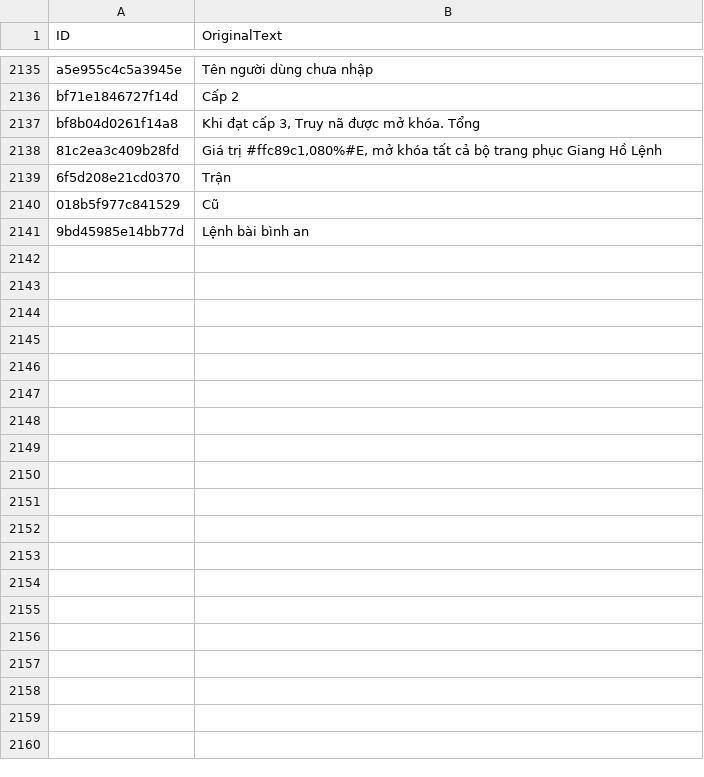
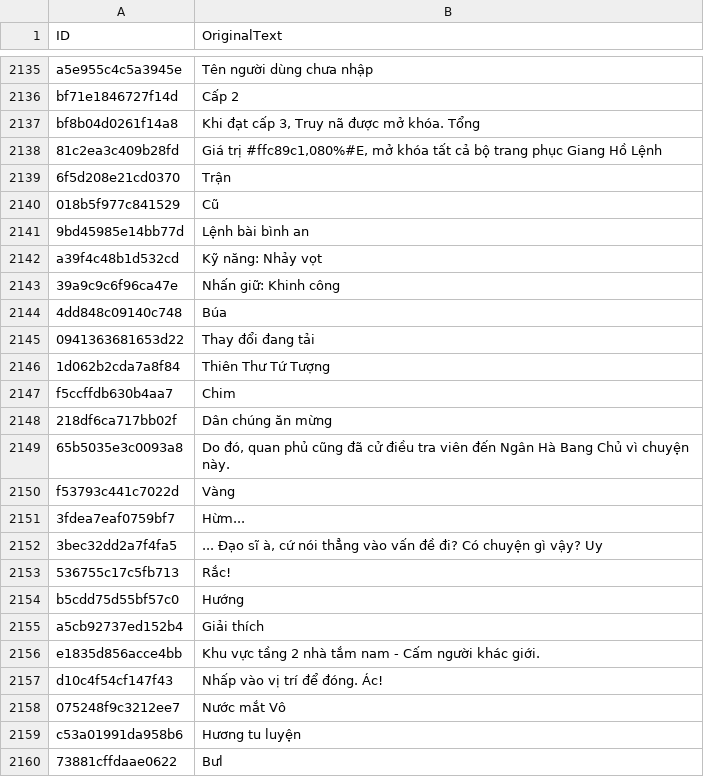
Before and after one commit to dah215/Wwm-Translation, a TSV file: translation_vn.tsv, drawn as a sheet; only a part is shown, gaps mark what is left out; the diff covers the shown part only.

```diff
--- a/translation_vn.tsv
+++ b/translation_vn.tsv
@@ -2141 +2141,20 @@ bf8b04d0261f14a8	Khi đạt cấp 3, Truy nã được mở khóa. Tổng
 9bd45985e14bb77d	Lệnh bài bình an
+a39f4c48b1d532cd	Kỹ năng: Nhảy vọt
+39a9c9c6f96ca47e	Nhấn giữ: Khinh công
+4dd848c09140c748	Búa
+0941363681653d22	Thay đổi đang tải
+1d062b2cda7a8f84	Thiên Thư Tứ Tượng
+f5ccffdb630b4aa7	Chim
+218df6ca717bb02f	Dân chúng ăn mừng
+65b5035e3c0093a8	Do đó, quan phủ cũng đã cử điều tra viên đến Ngân Hà Bang Chủ vì chuyện này.
+f53793c441c7022d	Vàng
+3fdea7eaf0759bf7	Hừm...
+3bec32dd2a7f4fa5	... Đạo sĩ à, cứ nói thẳng vào vấn đề đi? Có chuyện gì vậy? Uy
+536755c17c5fb713	Rắc!
+b5cdd75d55bf57c0	Hướng
+a5cb92737ed152b4	Giải thích
+e1835d856acce4bb	Khu vực tầng 2 nhà tắm nam - Cấm người khác giới.
+d10c4f54cf147f43	Nhấp vào vị trí để đóng. Ác!
+075248f9c3212ee7	Nước mắt Vô
+c53a01991da958b6	Hương tu luyện
+73881cffdaae0622	Bưl
```
Also changed, not shown: 21 added rows elsewhere in this file, 1 other file.
